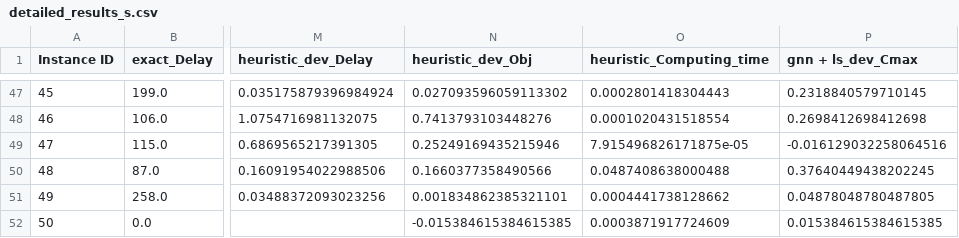
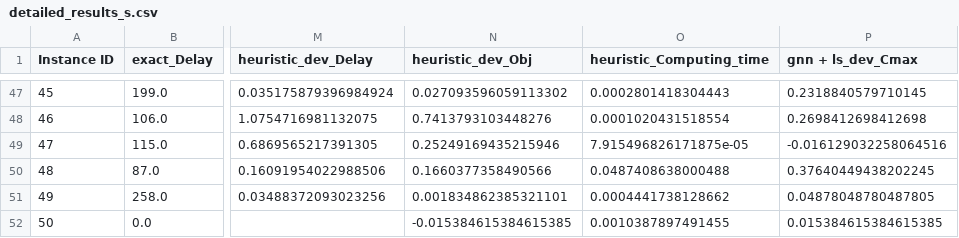
Before and after one commit to Hedi-Boukamcha/GNRS, a CSV file: data/results/detailed_results_s.csv, drawn as a sheet; only a part is shown, gaps mark what is left out; the diff covers the shown part only; the diff names each change by its address in the sheet, - before the commit and + after, or states it on an @@ line.

Commit message:
new s instances result with 8 neg values in heuristic deviation Obj

```diff
--- a/data/results/detailed_results_s.csv
+++ b/data/results/detailed_results_s.csv
-O52 (heuristic_Computing_time): 0.0003871917724609
+O52 (heuristic_Computing_time): 0.0010387897491455
```
Also changed, not shown: 20 edited cells elsewhere in this file, data/results/exact_solution_results.csv, data/results/heuristic_solution_results.csv, 17 other files.
